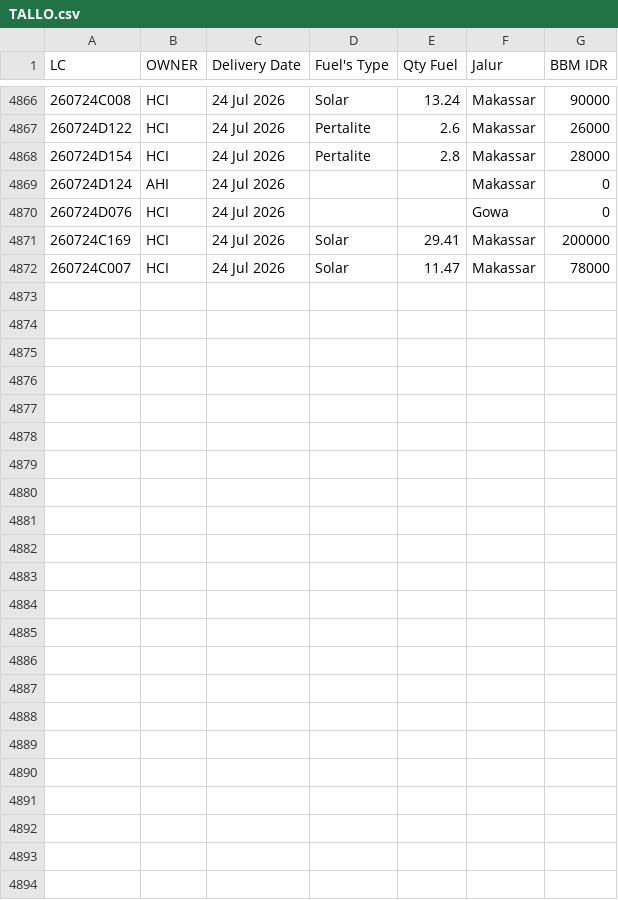
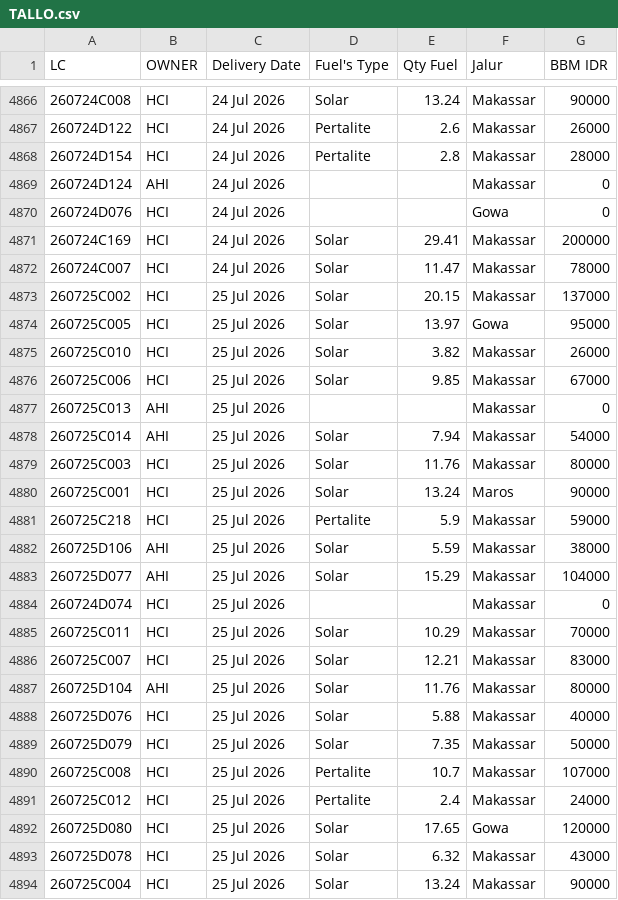
Before and after one commit to heylilyloops/Dashboard-Fuel-Usage-, a CSV file: data/TALLO.csv, drawn as a sheet; only a part is shown, gaps mark what is left out; the diff names each change by its address in the sheet, - before the commit and + after, or states it on an @@ line.

```diff
--- a/data/TALLO.csv
+++ b/data/TALLO.csv
+row 4873: 260725C002 | HCI | 25 Jul 2026 | Solar | 20.15 | Makassar | 137000
+row 4874: 260725C005 | HCI | 25 Jul 2026 | Solar | 13.97 | Gowa | 95000
+row 4875: 260725C010 | HCI | 25 Jul 2026 | Solar | 3.82 | Makassar | 26000
+row 4876: 260725C006 | HCI | 25 Jul 2026 | Solar | 9.85 | Makassar | 67000
+row 4877: 260725C013 | AHI | 25 Jul 2026 |  |  | Makassar | 0
+row 4878: 260725C014 | AHI | 25 Jul 2026 | Solar | 7.94 | Makassar | 54000
+row 4879: 260725C003 | HCI | 25 Jul 2026 | Solar | 11.76 | Makassar | 80000
+row 4880: 260725C001 | HCI | 25 Jul 2026 | Solar | 13.24 | Maros | 90000
+row 4881: 260725C218 | HCI | 25 Jul 2026 | Pertalite | 5.9 | Makassar | 59000
+row 4882: 260725D106 | AHI | 25 Jul 2026 | Solar | 5.59 | Makassar | 38000
+row 4883: 260725D077 | AHI | 25 Jul 2026 | Solar | 15.29 | Makassar | 104000
+row 4884: 260724D074 | HCI | 25 Jul 2026 |  |  | Makassar | 0
+row 4885: 260725C011 | HCI | 25 Jul 2026 | Solar | 10.29 | Makassar | 70000
+row 4886: 260725C007 | HCI | 25 Jul 2026 | Solar | 12.21 | Makassar | 83000
+row 4887: 260725D104 | AHI | 25 Jul 2026 | Solar | 11.76 | Makassar | 80000
+row 4888: 260725D076 | HCI | 25 Jul 2026 | Solar | 5.88 | Makassar | 40000
+row 4889: 260725D079 | HCI | 25 Jul 2026 | Solar | 7.35 | Makassar | 50000
+row 4890: 260725C008 | HCI | 25 Jul 2026 | Pertalite | 10.7 | Makassar | 107000
+row 4891: 260725C012 | HCI | 25 Jul 2026 | Pertalite | 2.4 | Makassar | 24000
+row 4892: 260725D080 | HCI | 25 Jul 2026 | Solar | 17.65 | Gowa | 120000
+row 4893: 260725D078 | HCI | 25 Jul 2026 | Solar | 6.32 | Makassar | 43000
+row 4894: 260725C004 | HCI | 25 Jul 2026 | Solar | 13.24 | Makassar | 90000
```
Also changed, not shown: data/HCI_CIKUPA.csv, data/HCI_JABABEKA.csv, 17 other files.
